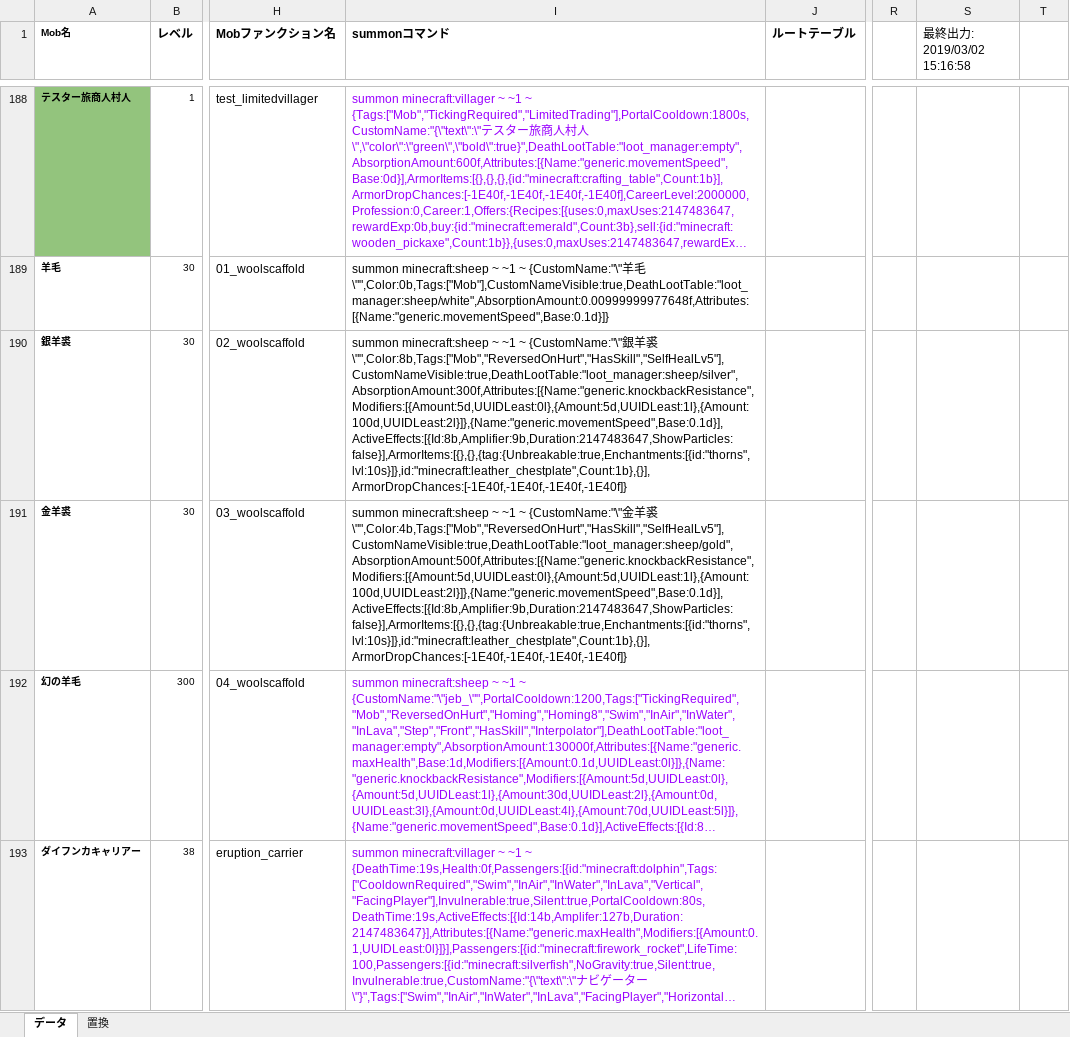
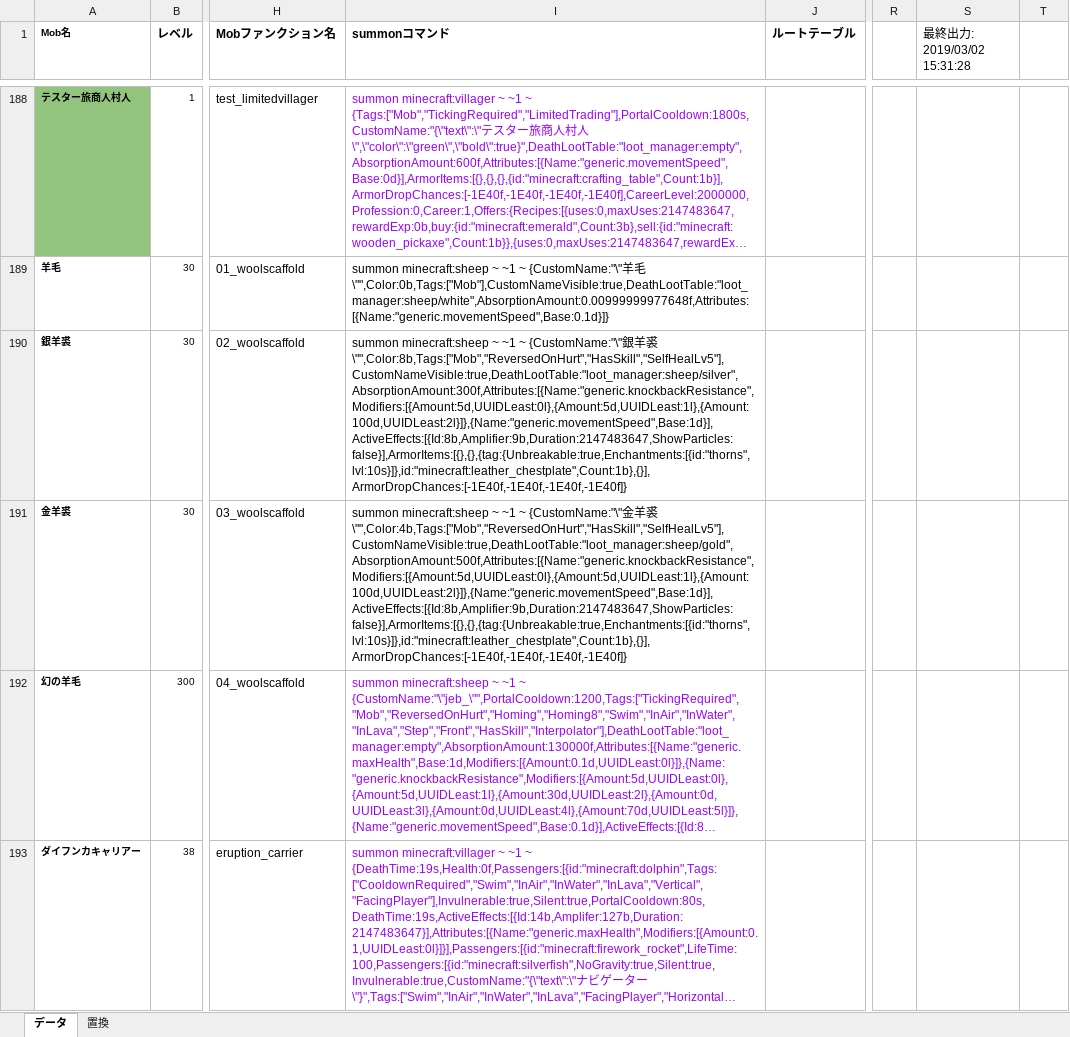
Before and after one commit to TUSB/TheUnusualSkyBlock, an Excel workbook: data/enemy_manager/mob_manager.xlsm, sheet データ, drawn as a sheet; only a part is shown, gaps mark what is left out; long unchanged cells end in …; values as stored, in another font and other column widths than the file's, no borders; charts and pictures not drawn; the diff names each change by its address in the sheet, - before the commit and + after, or states it on an @@ line.

```diff
--- a/data/enemy_manager/mob_manager.xlsm (sheet データ)
+++ b/data/enemy_manager/mob_manager.xlsm (sheet データ)
-S1: 最終出力: 2019/03/02 15:16:58
+S1: 最終出力: 2019/03/02 15:31:28
-I190 (summonコマンド): …羊裘\"",Color:8b,Tags:["Mob","ReversedOnHurt","HasSkill","SelfHealLv5"],CustomNameVisible:true,DeathLootTable:"loot_manager:sheep/silver",AbsorptionAmount:300f,Attributes:[{Name:"generic.knockbackResistance",Modifiers:[{Amount:5d,UUIDLeast:0l},{Amount:5d,UUIDLeast:1l},{Amount:100d,UUIDLeast:2l}]},{Name:"generic.movementSpeed",Base:0.1d}],ActiveEffects:[{Id:8b,Amplifier:9b,Duration:2147483647,ShowParticles:false}],ArmorItems:[{},{},{tag:{Unbreakable:true,Enchantments:[{id:"thorns",lvl:10s}]},id:"minecraft:leather_chestplate",Count:1b},{}],ArmorDropChances:[-1E40f,-1E40f,-1E40f,-1E40f]}
+I190 (summonコマンド): …羊裘\"",Color:8b,Tags:["Mob","ReversedOnHurt","HasSkill","SelfHealLv5"],CustomNameVisible:true,DeathLootTable:"loot_manager:sheep/silver",AbsorptionAmount:300f,Attributes:[{Name:"generic.knockbackResistance",Modifiers:[{Amount:5d,UUIDLeast:0l},{Amount:5d,UUIDLeast:1l},{Amount:100d,UUIDLeast:2l}]},{Name:"generic.movementSpeed",Base:1d}],ActiveEffects:[{Id:8b,Amplifier:9b,Duration:2147483647,ShowParticles:false}],ArmorItems:[{},{},{tag:{Unbreakable:true,Enchantments:[{id:"thorns",lvl:10s}]},id:"minecraft:leather_chestplate",Count:1b},{}],ArmorDropChances:[-1E40f,-1E40f,-1E40f,-1E40f]}
-I191 (summonコマンド): …羊裘\"",Color:4b,Tags:["Mob","ReversedOnHurt","HasSkill","SelfHealLv5"],CustomNameVisible:true,DeathLootTable:"loot_manager:sheep/gold",AbsorptionAmount:500f,Attributes:[{Name:"generic.knockbackResistance",Modifiers:[{Amount:5d,UUIDLeast:0l},{Amount:5d,UUIDLeast:1l},{Amount:100d,UUIDLeast:2l}]},{Name:"generic.movementSpeed",Base:0.1d}],ActiveEffects:[{Id:8b,Amplifier:9b,Duration:2147483647,ShowParticles:false}],ArmorItems:[{},{},{tag:{Unbreakable:true,Enchantments:[{id:"thorns",lvl:10s}]},id:"minecraft:leather_chestplate",Count:1b},{}],ArmorDropChances:[-1E40f,-1E40f,-1E40f,-1E40f]}
+I191 (summonコマンド): …羊裘\"",Color:4b,Tags:["Mob","ReversedOnHurt","HasSkill","SelfHealLv5"],CustomNameVisible:true,DeathLootTable:"loot_manager:sheep/gold",AbsorptionAmount:500f,Attributes:[{Name:"generic.knockbackResistance",Modifiers:[{Amount:5d,UUIDLeast:0l},{Amount:5d,UUIDLeast:1l},{Amount:100d,UUIDLeast:2l}]},{Name:"generic.movementSpeed",Base:1d}],ActiveEffects:[{Id:8b,Amplifier:9b,Duration:2147483647,ShowParticles:false}],ArmorItems:[{},{},{tag:{Unbreakable:true,Enchantments:[{id:"thorns",lvl:10s}]},id:"minecraft:leather_chestplate",Count:1b},{}],ArmorDropChances:[-1E40f,-1E40f,-1E40f,-1E40f]}
```
Also changed, not shown: charts or pictures, 2 other files.
